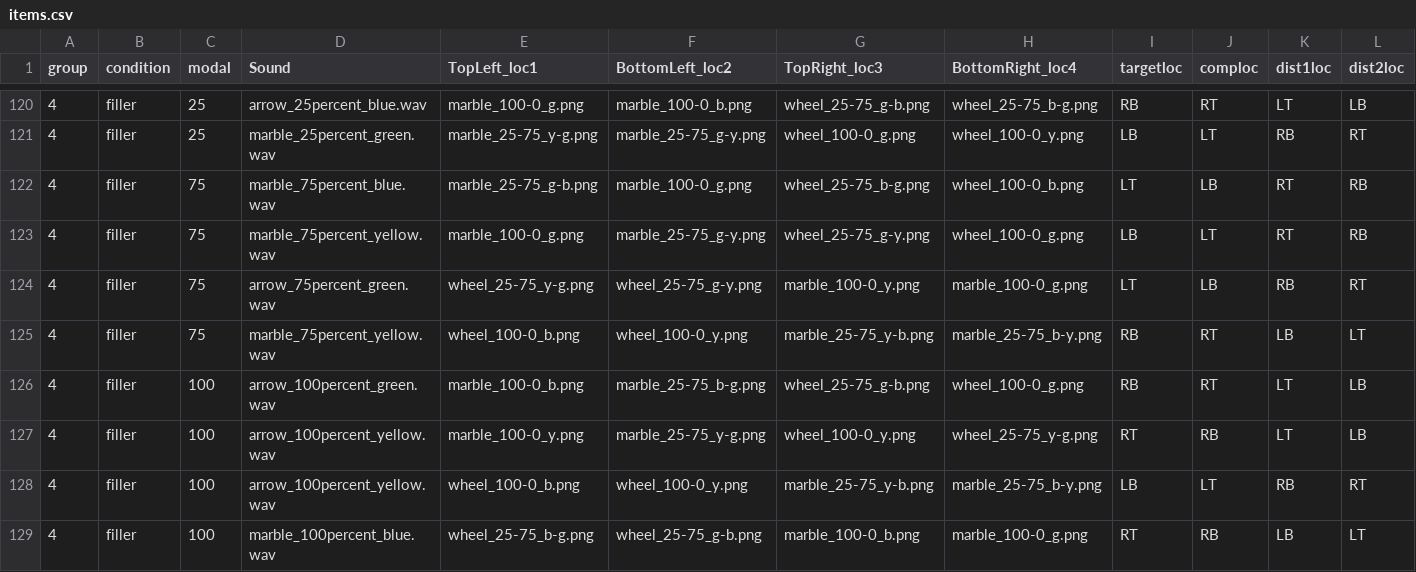
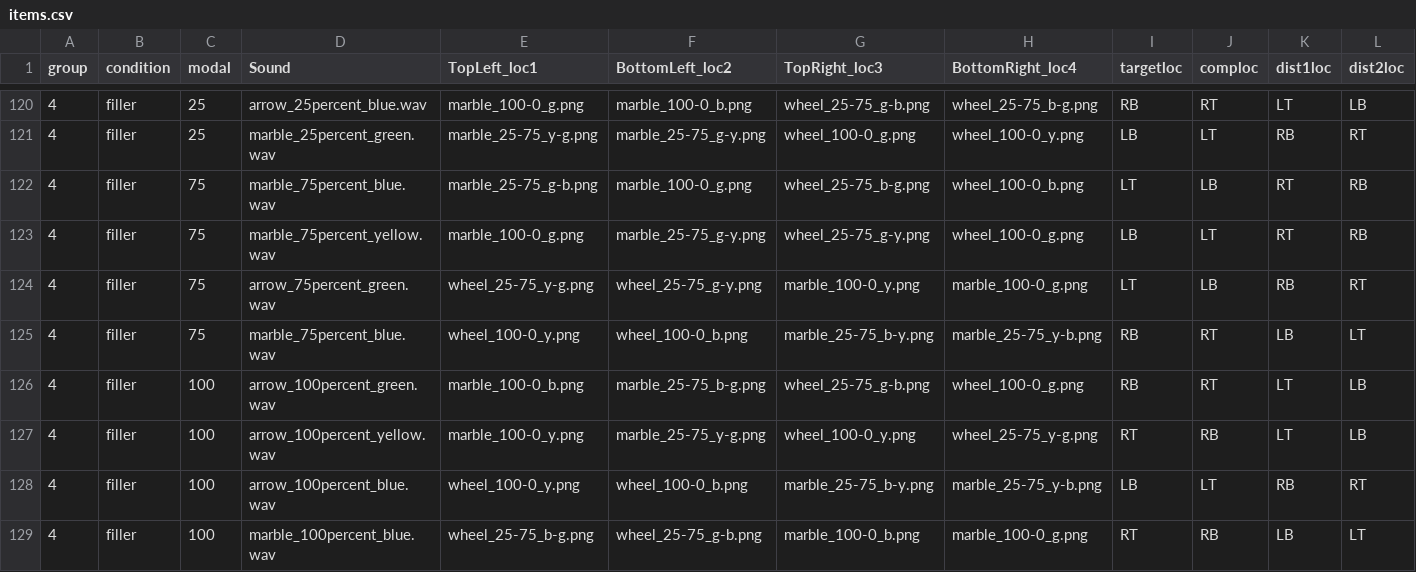
Before and after one commit to sunchaosc/scalar-eyetrack, a CSV file: chunk_includes/items.csv, drawn as a sheet; only a part is shown, gaps mark what is left out; the diff covers the shown part only; the diff names each change by its address in the sheet, - before the commit and + after, or states it on an @@ line.

```diff
--- a/chunk_includes/items.csv
+++ b/chunk_includes/items.csv
-D125 (Sound): marble_75percent_yellow.wav
+D125 (Sound): marble_75percent_blue.wav
-E125 (TopLeft_loc1): wheel_100-0_b.png
+E125 (TopLeft_loc1): wheel_100-0_y.png
-F125 (BottomLeft_loc2): wheel_100-0_y.png
+F125 (BottomLeft_loc2): wheel_100-0_b.png
-G125 (TopRight_loc3): marble_25-75_y-b.png
+G125 (TopRight_loc3): marble_25-75_b-y.png
-H125 (BottomRight_loc4): marble_25-75_b-y.png
+H125 (BottomRight_loc4): marble_25-75_y-b.png
-D128 (Sound): arrow_100percent_yellow.wav
+D128 (Sound): arrow_100percent_blue.wav
-E128 (TopLeft_loc1): wheel_100-0_b.png
+E128 (TopLeft_loc1): wheel_100-0_y.png
-F128 (BottomLeft_loc2): wheel_100-0_y.png
+F128 (BottomLeft_loc2): wheel_100-0_b.png
-G128 (TopRight_loc3): marble_25-75_y-b.png
+G128 (TopRight_loc3): marble_25-75_b-y.png
-H128 (BottomRight_loc4): marble_25-75_b-y.png
+H128 (BottomRight_loc4): marble_25-75_y-b.png
```
Also changed, not shown: 30 edited cells elsewhere in this file.
